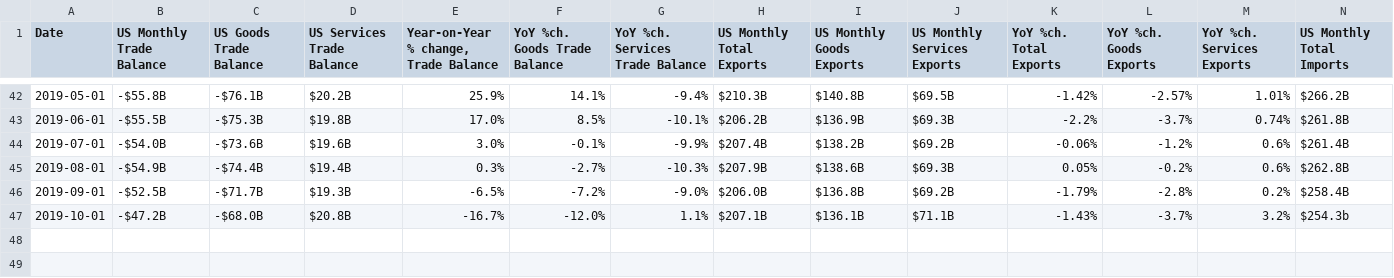
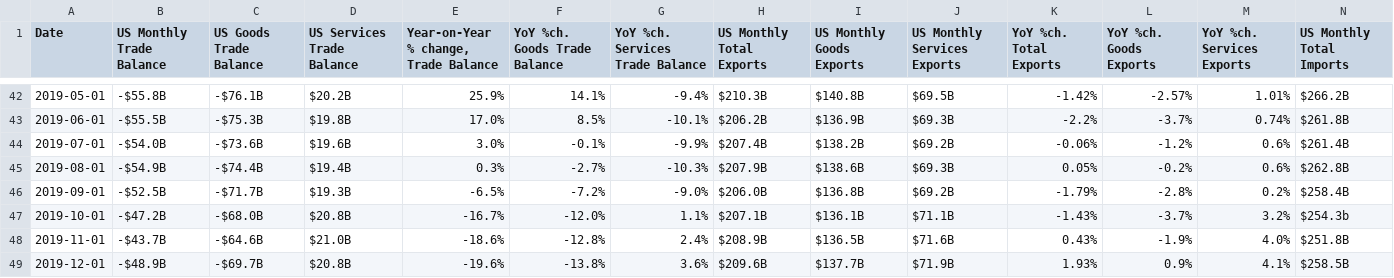
Before and after one commit to prosperousamerica/tradedatabase, a TSV file: data/tradedata-monthly.tsv, drawn as a sheet; only a part is shown, gaps mark what is left out; rows hold the shown columns only; the diff names each change by its address in the sheet, - before the commit and + after, or states it on an @@ line.

Commit message:
Updated Monthly Trade Balnce February 2020

```diff
--- a/data/tradedata-monthly.tsv
+++ b/data/tradedata-monthly.tsv
+row 48: 2019-11-01 | -$43.7B | -$64.6B | $21.0B | -18.6% | -12.8% | 2.4% | $208.9B | $136.5B | $71.6B | 0.43% | -1.9% | 4.0% | $251.8B
+row 49: 2019-12-01 | -$48.9B | -$69.7B | $20.8B | -19.6% | -13.8% | 3.6% | $209.6B | $137.7B | $71.9B | 1.93% | 0.9% | 4.1% | $258.5B
```
